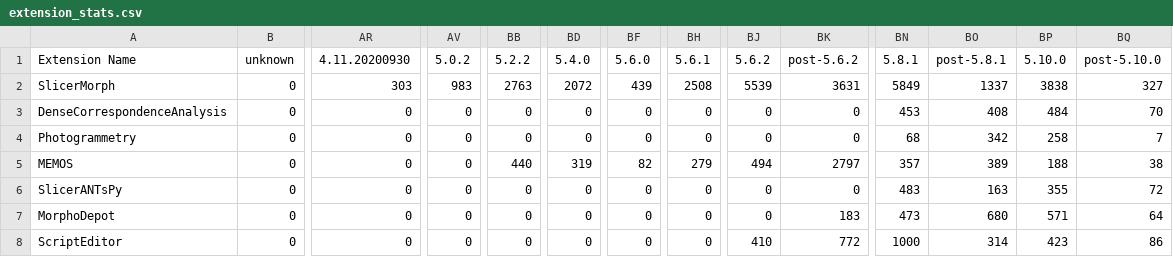
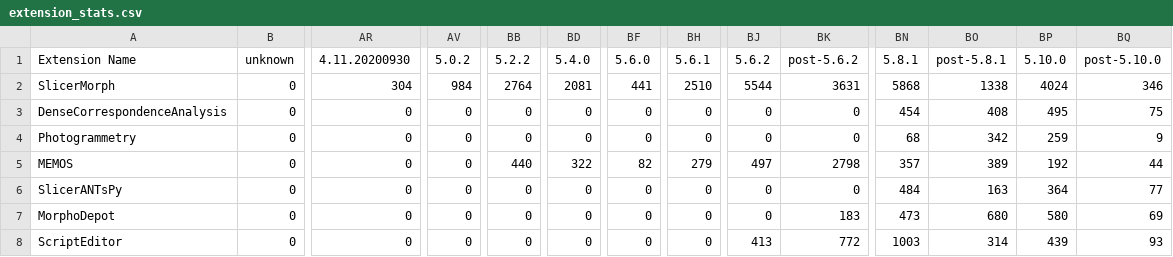
Before and after one commit to muratmaga/repoStats, a CSV file: extension_stats.csv, drawn as a sheet; only a part is shown, gaps mark what is left out; the diff names each change by its address in the sheet, - before the commit and + after, or states it on an @@ line.

```diff
--- a/extension_stats.csv
+++ b/extension_stats.csv
-AR2 (4.11.20200930): 303
+AR2 (4.11.20200930): 304
-AV2 (5.0.2): 983
+AV2 (5.0.2): 984
-BB2 (5.2.2): 2763
+BB2 (5.2.2): 2764
-BD2 (5.4.0): 2072
+BD2 (5.4.0): 2081
-BF2 (5.6.0): 439
+BF2 (5.6.0): 441
-BH2 (5.6.1): 2508
+BH2 (5.6.1): 2510
-BJ2 (5.6.2): 5539
+BJ2 (5.6.2): 5544
-BN2 (5.8.1): 5849
+BN2 (5.8.1): 5868
-BO2 (post-5.8.1): 1337
+BO2 (post-5.8.1): 1338
-BP2 (5.10.0): 3838
+BP2 (5.10.0): 4024
-BQ2 (post-5.10.0): 327
+BQ2 (post-5.10.0): 346
-BN3 (5.8.1): 453
+BN3 (5.8.1): 454
-BP3 (5.10.0): 484
+BP3 (5.10.0): 495
-BQ3 (post-5.10.0): 70
+BQ3 (post-5.10.0): 75
-BP4 (5.10.0): 258
+BP4 (5.10.0): 259
-BQ4 (post-5.10.0): 7
+BQ4 (post-5.10.0): 9
-BD5 (5.4.0): 319
+BD5 (5.4.0): 322
-BJ5 (5.6.2): 494
+BJ5 (5.6.2): 497
-BK5 (post-5.6.2): 2797
+BK5 (post-5.6.2): 2798
-BP5 (5.10.0): 188
+BP5 (5.10.0): 192
-BQ5 (post-5.10.0): 38
+BQ5 (post-5.10.0): 44
-BN6 (5.8.1): 483
+BN6 (5.8.1): 484
-BP6 (5.10.0): 355
+BP6 (5.10.0): 364
-BQ6 (post-5.10.0): 72
+BQ6 (post-5.10.0): 77
-BP7 (5.10.0): 571
+BP7 (5.10.0): 580
-BQ7 (post-5.10.0): 64
+BQ7 (post-5.10.0): 69
-BJ8 (5.6.2): 410
+BJ8 (5.6.2): 413
-BN8 (5.8.1): 1000
+BN8 (5.8.1): 1003
-BP8 (5.10.0): 423
+BP8 (5.10.0): 439
-BQ8 (post-5.10.0): 86
+BQ8 (post-5.10.0): 93
```
Also changed, not shown: 12 other files.
